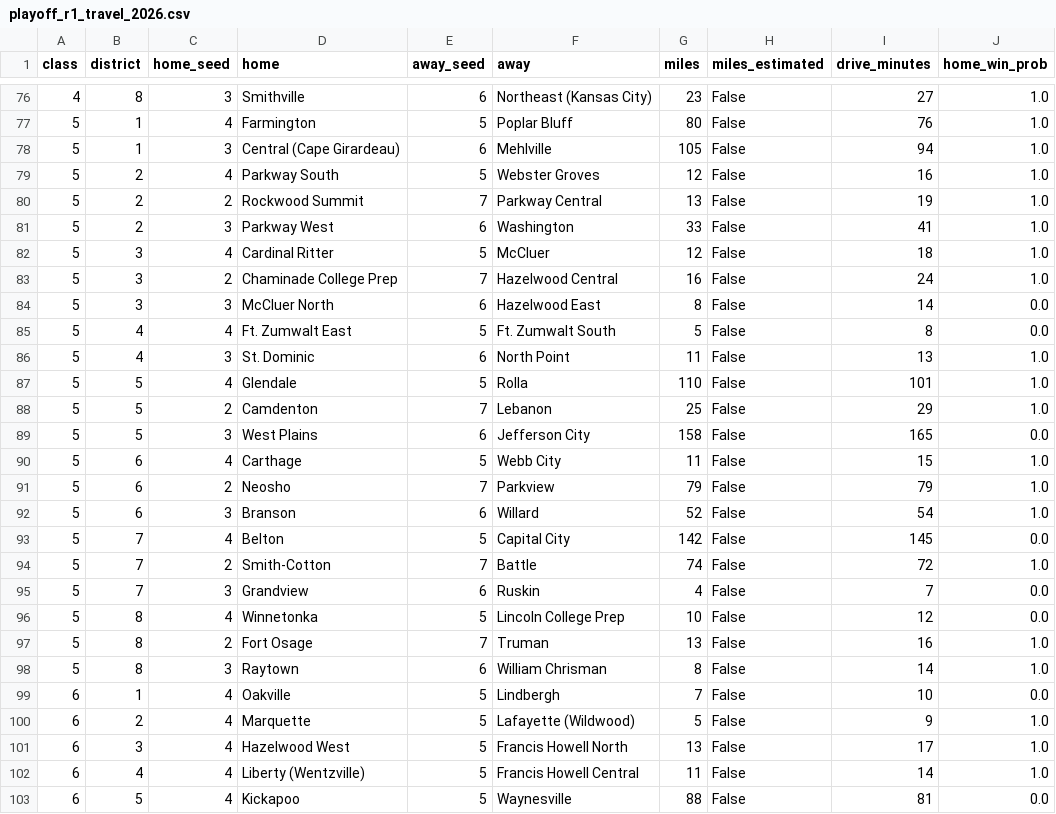
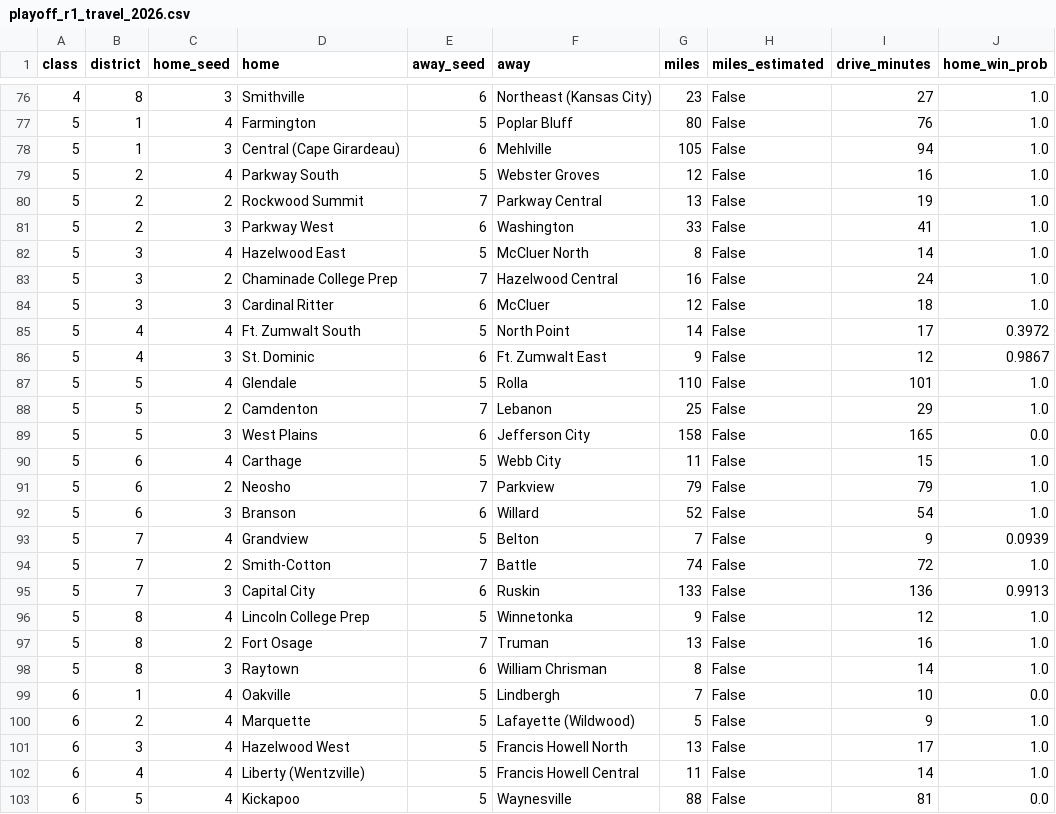
Before and after one commit to AllMOSports/football-ratings-2026, a CSV file: playoff_r1_travel_2026.csv, drawn as a sheet; only a part is shown, gaps mark what is left out; the diff covers the shown part only.

```diff
--- a/playoff_r1_travel_2026.csv
+++ b/playoff_r1_travel_2026.csv
@@ -81,7 +81,7 @@ class,district,home_seed,home,away_seed,away,miles,miles_estimated,drive_minutes
 5,2,3,Parkway West,6,Washington,33,False,41,1.0
-5,3,4,Cardinal Ritter,5,McCluer,12,False,18,1.0
+5,3,4,Hazelwood East,5,McCluer North,8,False,14,1.0
 5,3,2,Chaminade College Prep,7,Hazelwood Central,16,False,24,1.0
-5,3,3,McCluer North,6,Hazelwood East,8,False,14,0.0
-5,4,4,Ft. Zumwalt East,5,Ft. Zumwalt South,5,False,8,0.0
-5,4,3,St. Dominic,6,North Point,11,False,13,1.0
+5,3,3,Cardinal Ritter,6,McCluer,12,False,18,1.0
+5,4,4,Ft. Zumwalt South,5,North Point,14,False,17,0.3972
+5,4,3,St. Dominic,6,Ft. Zumwalt East,9,False,12,0.9867
 5,5,4,Glendale,5,Rolla,110,False,101,1.0
@@ -92,6 +92,6 @@ class,district,home_seed,home,away_seed,away,miles,miles_estimated,drive_minutes
 5,6,3,Branson,6,Willard,52,False,54,1.0
-5,7,4,Belton,5,Capital City,142,False,145,0.0
+5,7,4,Grandview,5,Belton,7,False,9,0.0939
 5,7,2,Smith-Cotton,7,Battle,74,False,72,1.0
-5,7,3,Grandview,6,Ruskin,4,False,7,0.0
-5,8,4,Winnetonka,5,Lincoln College Prep,10,False,12,0.0
+5,7,3,Capital City,6,Ruskin,133,False,136,0.9913
+5,8,4,Lincoln College Prep,5,Winnetonka,9,False,12,1.0
 5,8,2,Fort Osage,7,Truman,13,False,16,1.0
```
Also changed, not shown: 85 edited cells elsewhere in this file, playoff_droughts_2026.csv, 2 other files.
